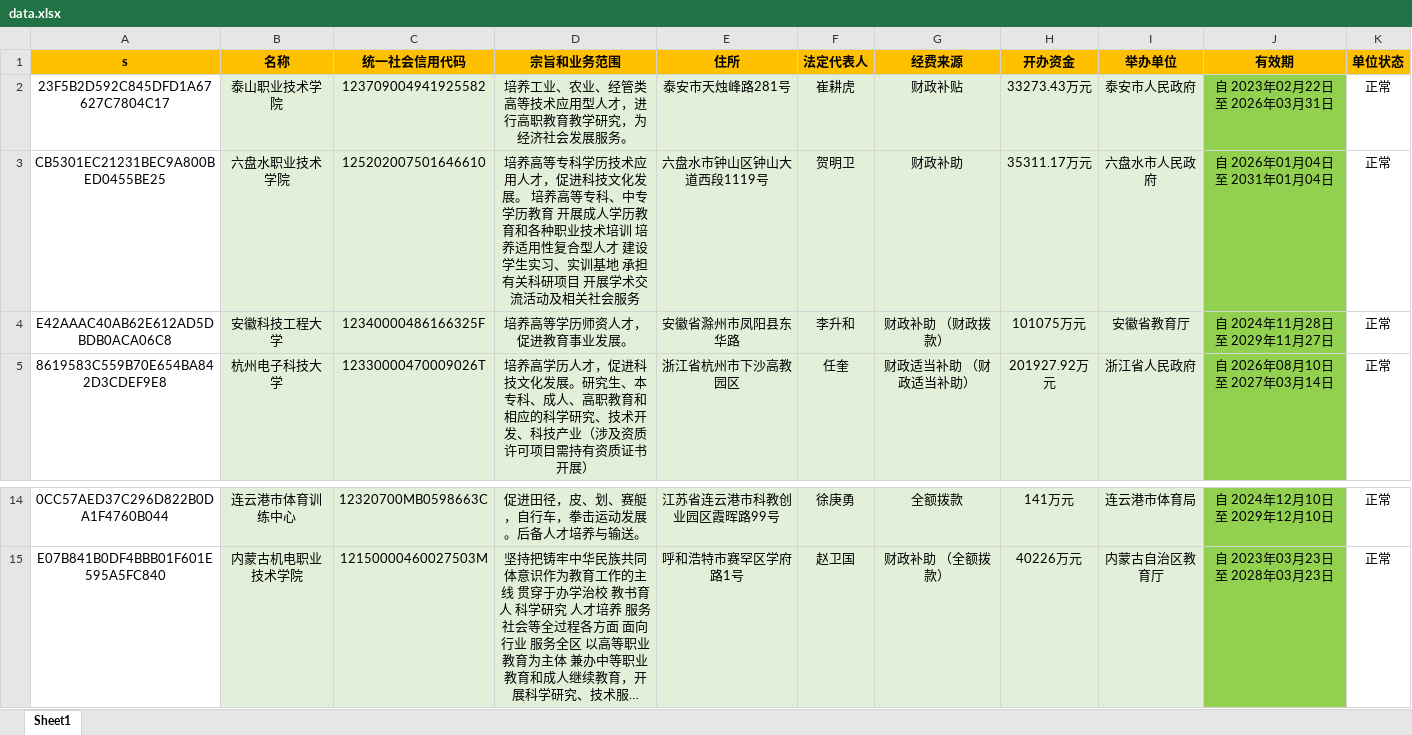
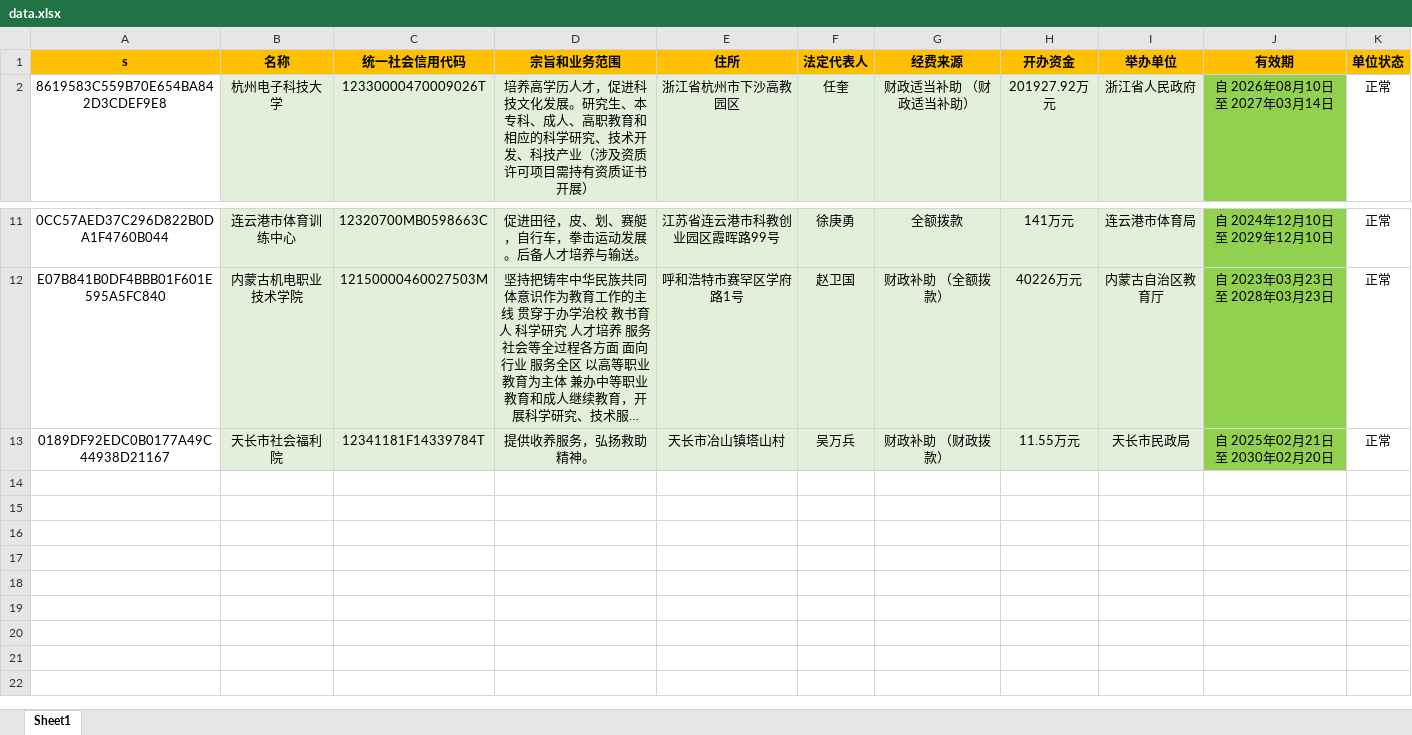
Before and after one commit to search-gjsy-gov/sydwCx, an Excel workbook: data.xlsx, sheet Sheet1, drawn as a sheet; only a part is shown, gaps mark what is left out; long unchanged cells end in …; values as stored, in another font and other column widths than the file's, no borders; removed rows and columns are numbered as before the commit, all else as after; the diff names each change by its address in the sheet, - before the commit and + after, or states it on an @@ line.

Commit message:
Add files via upload

```diff
--- a/data.xlsx (sheet Sheet1)
+++ b/data.xlsx (sheet Sheet1)
-row 2: 23F5B2D592C845DFD1A67627C7804C17 | 泰山职业技术学院 | 123709004941925582 | 培养工业、农业、经管类高等技术应用型人才，进行高职教育教学研究，为经济社会发展服务。 | 泰安市天烛峰路281号 | 崔耕虎 | 财政补贴 | 33273.43万元 | 泰安市人民政府 | 自 2023年02月22日 至 2026年03月31日 | 正常
-row 3: CB5301EC21231BEC9A800BED0455BE25 | 六盘水职业技术学院 | 125202007501646610 | 培养高等专科学历技术应用人才，促进科技文化发展。 培养高等专科、中专学历教育 开展成人学历教育和各种职业技术培训 培养适用性复合型人才 建设学生实习、实训基地 承担有关科研项目 开展学术交流活动及相关社会服务 | 六盘水市钟山区钟山大道西段1119号 | 贺明卫 | 财政补助 | 35311.17万元 | 六盘水市人民政府 | 自 2026年01月04日 至 2031年01月04日 | 正常
-row 4: E42AAAC40AB62E612AD5DBDB0ACA06C8 | 安徽科技工程大学 | 12340000486166325F | 培养高等学历师资人才，促进教育事业发展。 | 安徽省滁州市凤阳县东华路 | 李升和 | 财政补助 （财政拨款） | 101075万元 | 安徽省教育厅 | 自 2024年11月28日 至 2029年11月27日 | 正常
+row 13: 0189DF92EDC0B0177A49C44938D21167 | 天长市社会福利院 | 12341181F14339784T | 提供收养服务，弘扬救助精神。 | 天长市冶山镇塔山村 | 吴万兵 | 财政补助 （财政拨款） | 11.55万元 | 天长市民政局 | 自 2025年02月21日 至 2030年02月20日 | 正常
```
